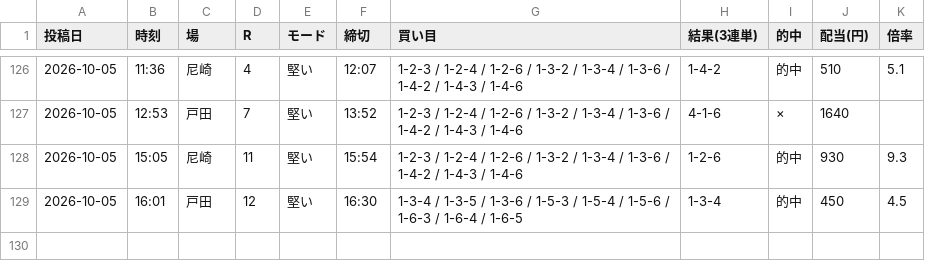
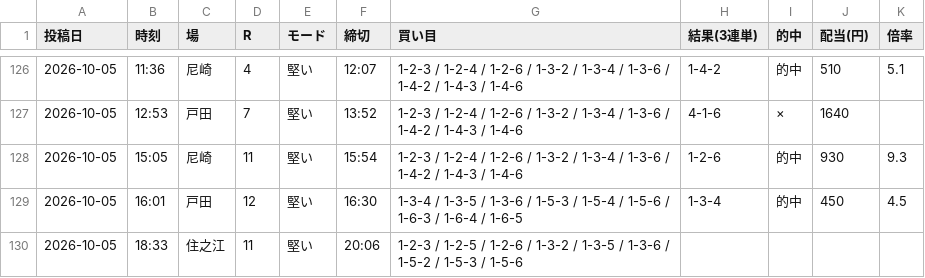
Before and after one commit to Growth37/kyotei-threads-bot, a CSV file: metrics_2.csv, drawn as a sheet; only a part is shown, gaps mark what is left out; the diff names each change by its address in the sheet, - before the commit and + after, or states it on an @@ line.

Commit message:
metrics: 2号の的中結果を更新

```diff
--- a/metrics_2.csv
+++ b/metrics_2.csv
+row 130: 2026-10-05 | 18:33 | 住之江 | 11 | 堅い | 20:06 | 1-2-3 / 1-2-5 / 1-2-6 / 1-3-2 / 1-3-5 / 1-3-6 / 1-5-2 / 1-5-3 / 1-5-6
```
